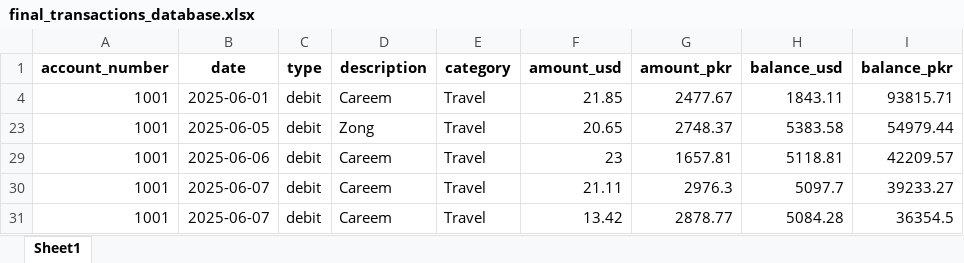
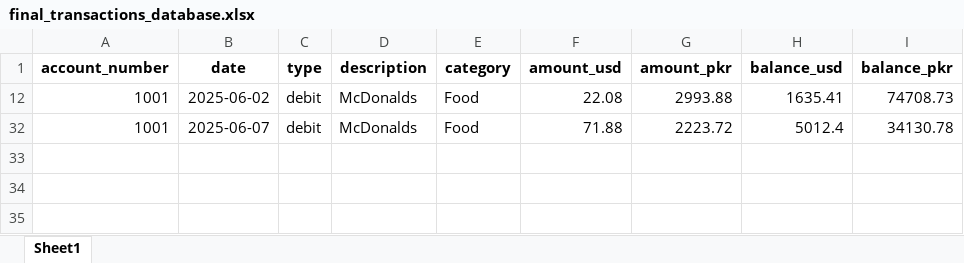
Before and after one commit to Shaheryar-01/social_banking, an Excel workbook: final_transactions_database.xlsx, sheet Sheet1, drawn as a sheet; values as stored, in another font and other column widths than the file's, no borders; removed rows and columns are numbered as before the commit, all else as after; the diff names each change by its address in the sheet, - before the commit and + after, or states it on an @@ line.

```diff
--- a/final_transactions_database.xlsx (sheet Sheet1)
+++ b/final_transactions_database.xlsx (sheet Sheet1)
@@ row 4 hidden: 1001 | 2025-06-01 | debit | Careem | Travel | 21.85 | 2477.67 | 1843.11 | 93815.71 @@
@@ row 23 hidden: 1001 | 2025-06-05 | debit | Zong | Travel | 20.65 | 2748.37 | 5383.58 | 54979.44 @@
@@ row 29 hidden: 1001 | 2025-06-06 | debit | Careem | Travel | 23 | 1657.81 | 5118.81 | 42209.57 @@
@@ row 30 hidden: 1001 | 2025-06-07 | debit | Careem | Travel | 21.11 | 2976.3 | 5097.7 | 39233.27 @@
@@ row 12 unhidden: 1001 | 2025-06-02 | debit | McDonalds | Food | 22.08 | 2993.88 | 1635.41 | 74708.73 @@
-D32 (description): Careem
+D32 (description): McDonalds
-E32 (category): Travel
+E32 (category): Food
-F32 (amount_usd): 13.42
+F32 (amount_usd): 71.88
-G32 (amount_pkr): 2878.77
+G32 (amount_pkr): 2223.72
-H32 (balance_usd): 5084.28
+H32 (balance_usd): 5012.4
-I32 (balance_pkr): 36354.5
+I32 (balance_pkr): 34130.78
```
Also changed, not shown: 2 other files.
